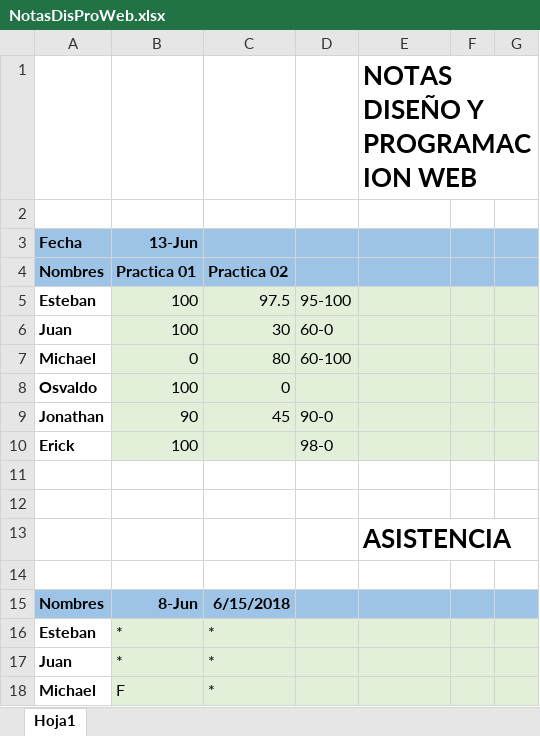
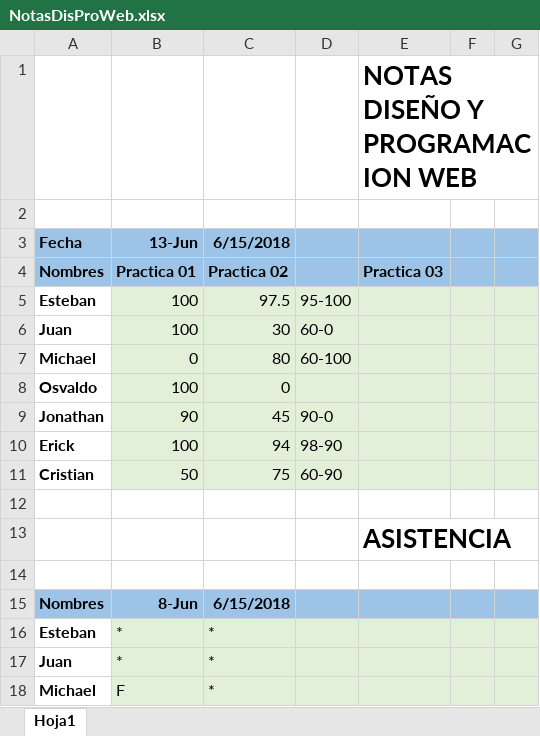
Before and after one commit to Ever-Baltazar/DisenoProgramacionWeb-, an Excel workbook: NotasDisProWeb.xlsx, sheet Hoja1, drawn as a sheet; only a part is shown; values as stored, in another font and other column widths than the file's, no borders; the diff names each change by its address in the sheet, - before the commit and + after, or states it on an @@ line.

Commit message:
practica04

```diff
--- a/NotasDisProWeb.xlsx (sheet Hoja1)
+++ b/NotasDisProWeb.xlsx (sheet Hoja1)
-C3: (empty)
+C3: 6/15/2018
-E4: (empty)
+E4: Practica 03
-C10: (empty)
+C10: 94
-D10: 98-0
+D10: 98-90
-row 11: (empty)
+row 11: Cristian | 50 | 75 | 60-90
-B11:G11 fill: none
+B11:G11 fill: #E2F0D9
```
Also changed, not shown: 2 other files.
